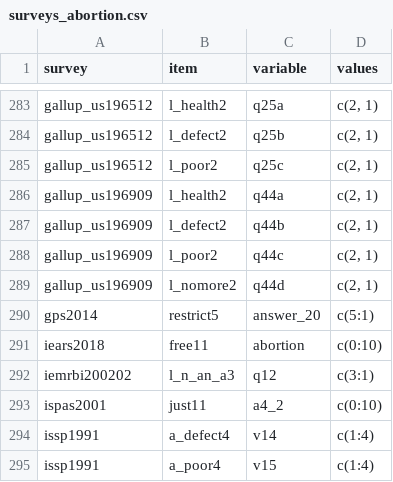
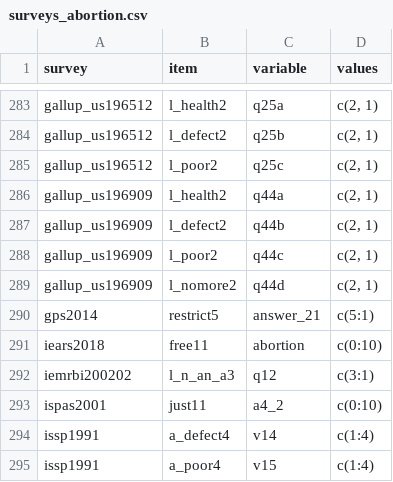
Before and after one commit to fsolt/dcpo_abortion, a CSV file: data-raw/surveys_abortion.csv, drawn as a sheet; only a part is shown, gaps mark what is left out.

Commit message:
fix for gps2014

```diff
--- a/data-raw/surveys_abortion.csv
+++ b/data-raw/surveys_abortion.csv
@@ -289,3 +289,3 @@ gallup_us196909,l_poor2,q44c,"c(2, 1)"
 gallup_us196909,l_nomore2,q44d,"c(2, 1)"
-gps2014,restrict5,answer_20,c(5:1)
+gps2014,restrict5,answer_21,c(5:1)
 iears2018,free11,abortion,c(0:10)
```
